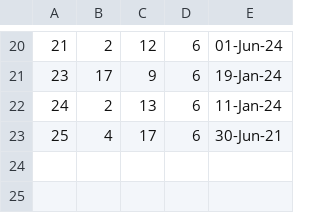
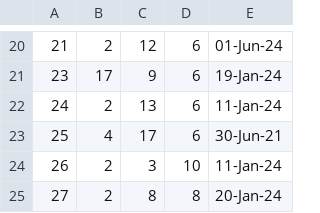
Before and after one commit to VeljkoW/Student-Service, a CSV file: CLI/Data/ExamGrades.csv, drawn as a sheet; only a part is shown, gaps mark what is left out; the diff names each change by its address in the sheet, - before the commit and + after, or states it on an @@ line.

```diff
--- a/CLI/Data/ExamGrades.csv
+++ b/CLI/Data/ExamGrades.csv
+row 24: 26 | 2 | 3 | 10 | 11-Jan-24
+row 25: 27 | 2 | 8 | 8 | 20-Jan-24
```
Also changed, not shown: CLI/Data/Professors.csv, CLI/Data/StudentSubject.csv, 11 other files.
